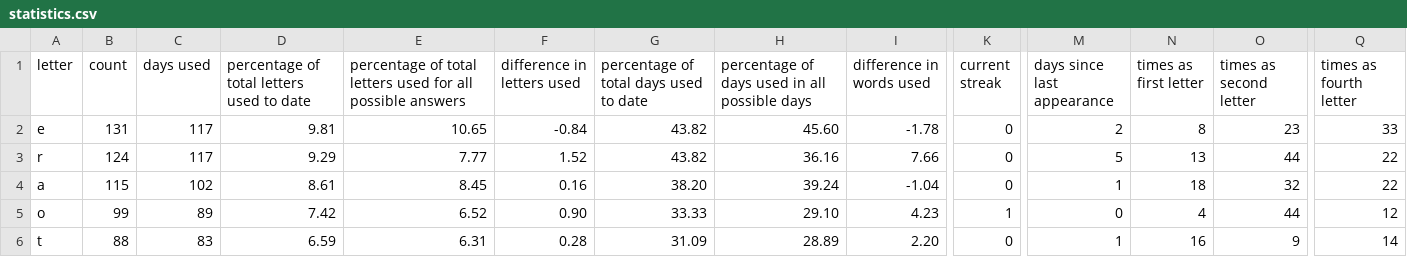
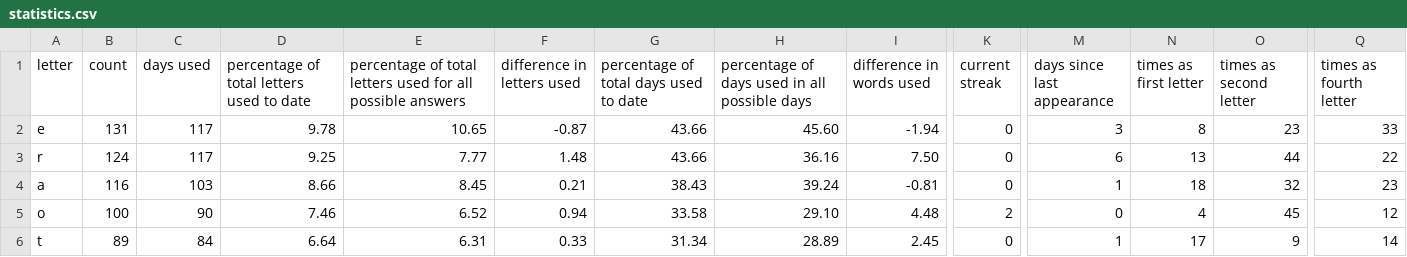
Before and after one commit to eagerterrier/previous-wordle-words, a CSV file: statistics.csv, drawn as a sheet; only a part is shown, gaps mark what is left out; the diff covers the shown part only; the diff names each change by its address in the sheet, - before the commit and + after, or states it on an @@ line.

```diff
--- a/statistics.csv
+++ b/statistics.csv
-D2: 9.81
+D2: 9.78
-F2 (difference in letters used): -0.84
+F2 (difference in letters used): -0.87
-G2:G3: 43.82
+G2:G3: 43.66
-I2 (difference in words used): -1.78
+I2 (difference in words used): -1.94
-M2 (days since last appearance): 2
+M2 (days since last appearance): 3
-D3: 9.29
+D3: 9.25
-F3 (difference in letters used): 1.52
+F3 (difference in letters used): 1.48
-I3 (difference in words used): 7.66
+I3 (difference in words used): 7.50
-M3 (days since last appearance): 5
+M3 (days since last appearance): 6
-B4 (count): 115
+B4 (count): 116
-C4 (days used): 102
+C4 (days used): 103
-D4: 8.61
+D4: 8.66
-F4 (difference in letters used): 0.16
+F4 (difference in letters used): 0.21
-G4: 38.20
+G4: 38.43
-I4 (difference in words used): -1.04
+I4 (difference in words used): -0.81
-Q4 (times as fourth letter): 22
+Q4 (times as fourth letter): 23
-B5 (count): 99
+B5 (count): 100
-C5 (days used): 89
+C5 (days used): 90
-D5: 7.42
+D5: 7.46
-F5 (difference in letters used): 0.90
+F5 (difference in letters used): 0.94
-G5: 33.33
+G5: 33.58
-I5 (difference in words used): 4.23
+I5 (difference in words used): 4.48
-K5 (current streak): 1
+K5 (current streak): 2
-O5 (times as second letter): 44
+O5 (times as second letter): 45
-B6 (count): 88
+B6 (count): 89
-C6 (days used): 83
+C6 (days used): 84
-D6: 6.59
+D6: 6.64
-F6 (difference in letters used): 0.28
+F6 (difference in letters used): 0.33
-G6: 31.09
+G6: 31.34
-I6 (difference in words used): 2.20
+I6 (difference in words used): 2.45
-N6 (times as first letter): 16
+N6 (times as first letter): 17
```
Also changed, not shown: 92 edited cells elsewhere in this file, racingchart.csv, 2 other files.
